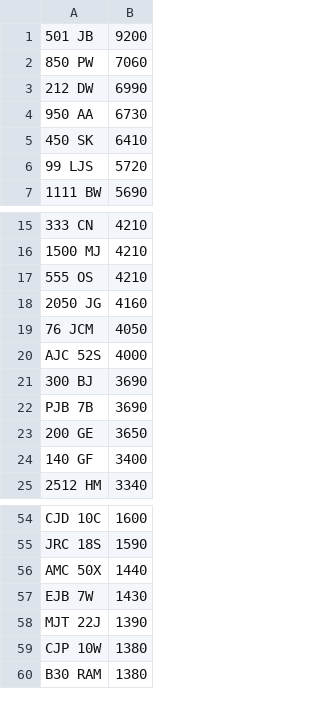
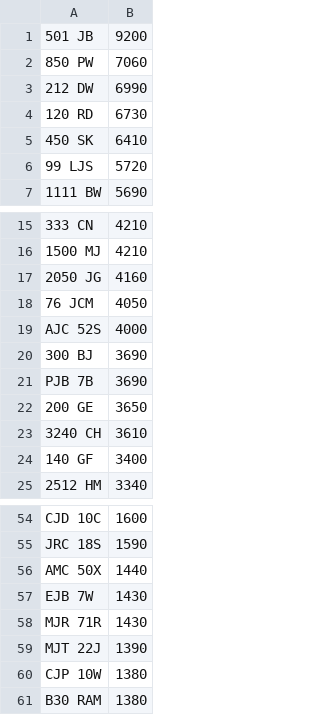
Before and after one commit to martinsumner/simplyreg, a CSV file: csv/EMARK_PLUSVAT_380.csv, drawn as a sheet; only a part is shown, gaps mark what is left out.

```diff
--- a/csv/EMARK_PLUSVAT_380.csv
+++ b/csv/EMARK_PLUSVAT_380.csv
@@ -3,3 +3,3 @@
 212 DW,6990
-950 AA,6730
+120 RD,6730
 450 SK,6410
@@ -16,3 +16,2 @@
 1500 MJ,4210
-555 OS,4210
 2050 JG,4160
@@ -23,2 +22,3 @@ PJB 7B,3690
 200 GE,3650
+3240 CH,3610
 140 GF,3400
@@ -57,2 +57,3 @@ AMC 50X,1440
 EJB 7W,1430
+MJR 71R,1430
 MJT 22J,1390
```
Also changed, not shown: csv/T12ADE_PLUSVAT_380.csv.
